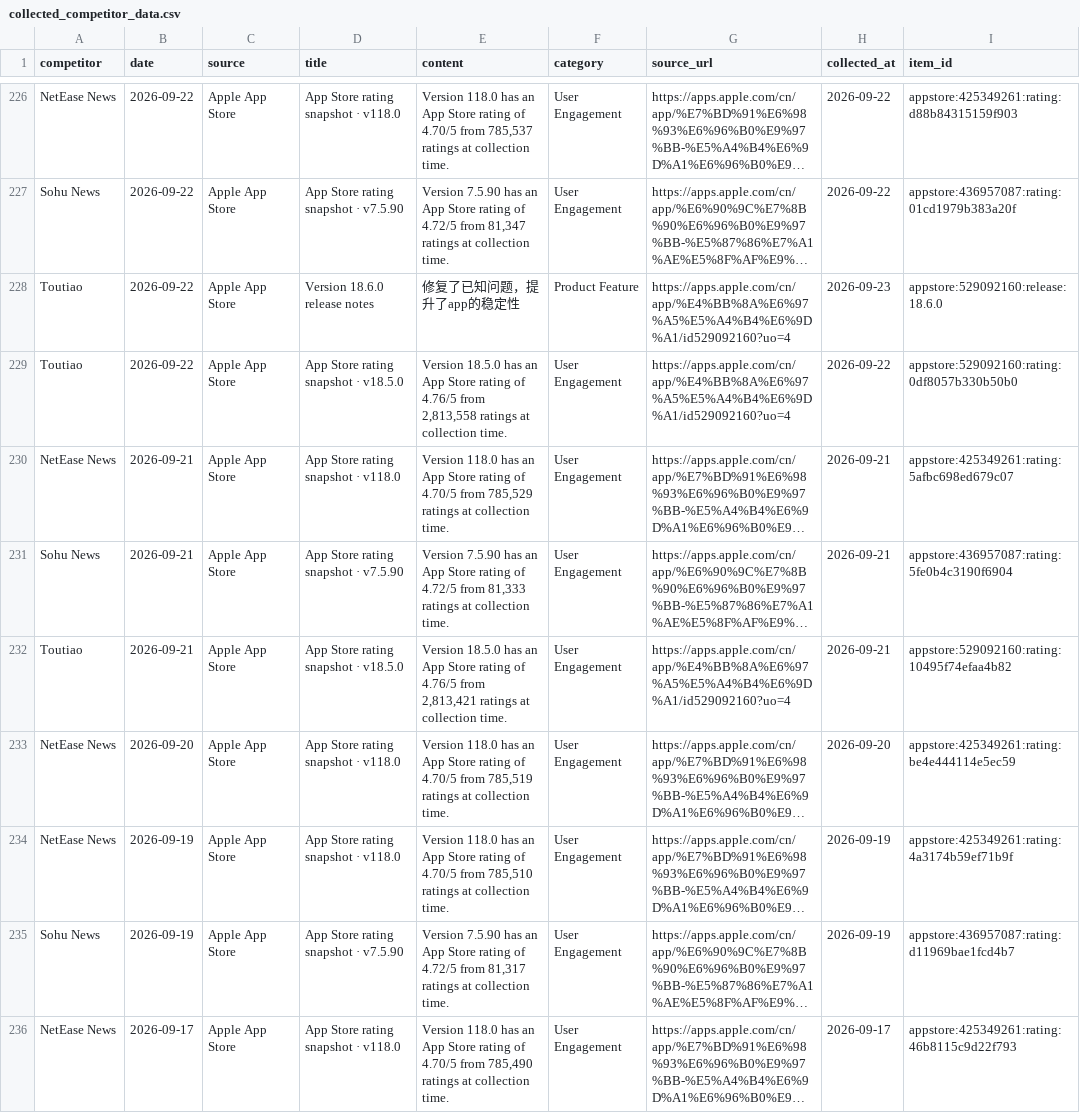
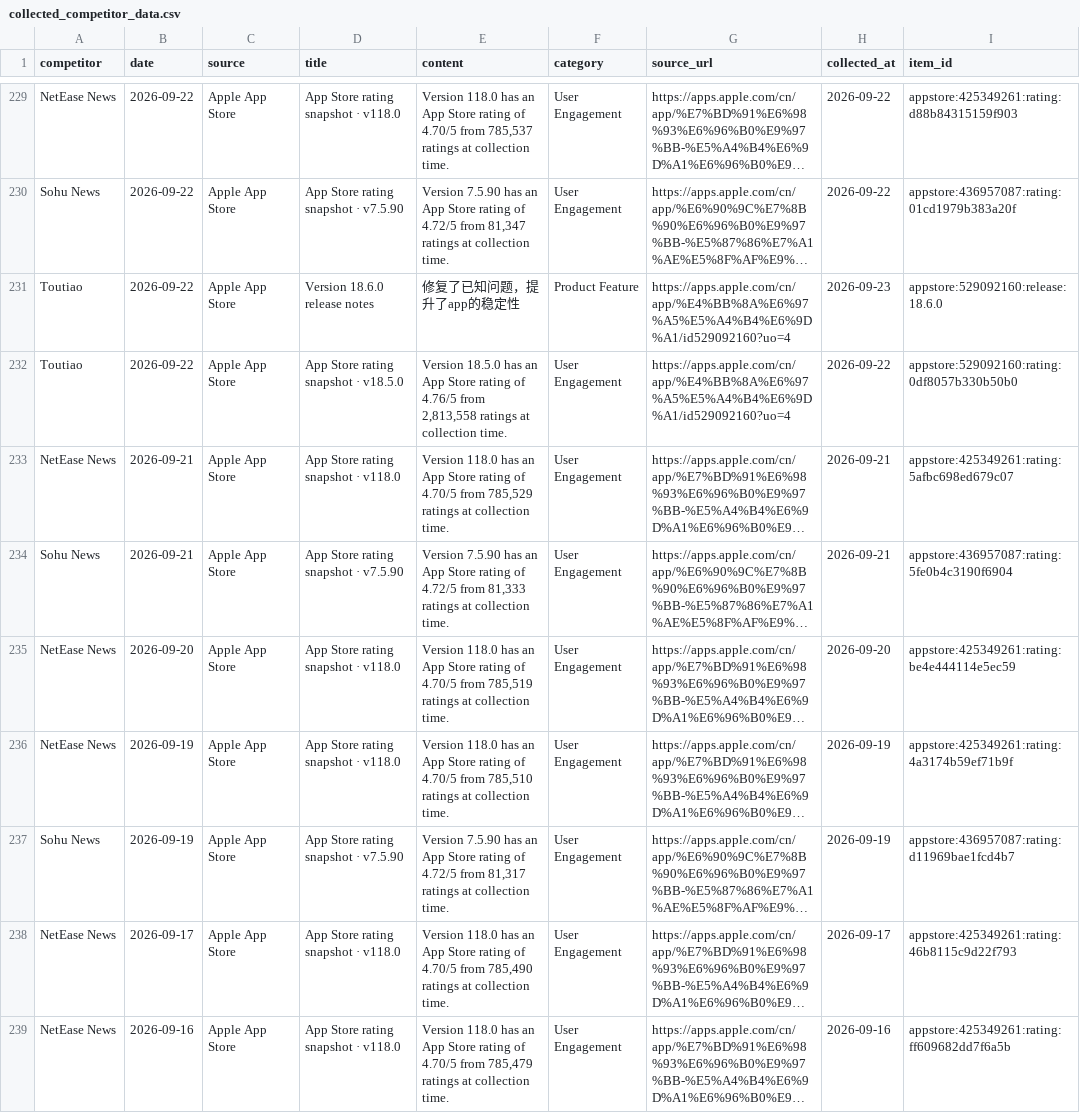
Before and after one commit to zhengyb-hub/ai-competitor-marketing-brief-agent, a CSV file: data/collected_competitor_data.csv, drawn as a sheet; only a part is shown, gaps mark what is left out; the shorter side is filled out with more unchanged rows; long unchanged cells end in …; removed rows and columns are numbered as before the commit, all else as after; the diff covers the shown part only; the diff names each change by its address in the sheet, - before the commit and + after, or states it on an @@ line.

```diff
--- a/data/collected_competitor_data.csv
+++ b/data/collected_competitor_data.csv
-row 232: Toutiao | 2026-09-21 | Apple App Store | App Store rating snapshot · v18.5.0 | Version 18.5.0 has an App Store rating of 4.76/5 from 2,813,421 ratings at collection time. | User Engagement | https://apps.apple.com/cn/app/%E4%BB%8A%E6%97%A5%E5%A4%B4%E6%9D%A1/id529092160?uo=4 | 2026-09-21 | appstore:529092160:rating:10495f74efaa4b82
```
Also changed, not shown: 4 added rows and 3 removed rows elsewhere in this file.
